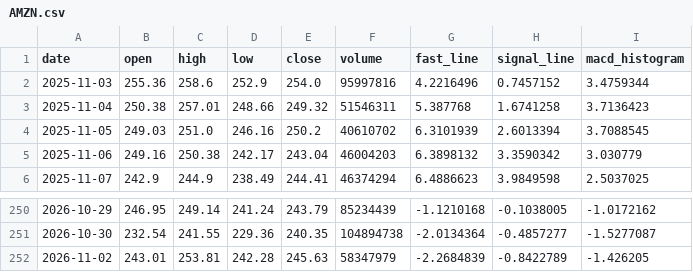
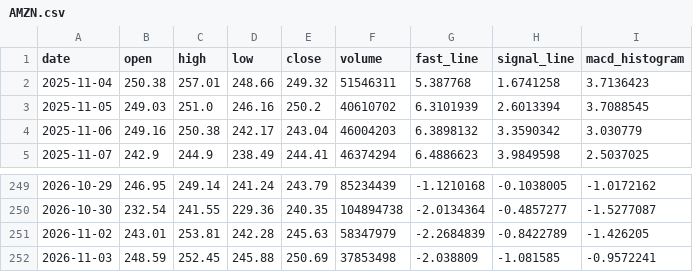
Before and after one commit to tylerstone835/Fortune_5, a CSV file: Assets/Data/Daily/AMZN.csv, drawn as a sheet; only a part is shown, gaps mark what is left out.

```diff
--- a/Assets/Data/Daily/AMZN.csv
+++ b/Assets/Data/Daily/AMZN.csv
@@ -1,3 +1,2 @@
 date,open,high,low,close,volume,fast_line,signal_line,macd_histogram
-2025-11-03,255.36,258.6,252.9,254.0,95997816,4.2216496,0.7457152,3.4759344
 2025-11-04,250.38,257.01,248.66,249.32,51546311,5.387768,1.6741258,3.7136423
@@ -252 +251,2 @@ date,open,high,low,close,volume,fast_line,signal_line,macd_histogram
 2026-11-02,243.01,253.81,242.28,245.63,58347979,-2.2684839,-0.8422789,-1.426205
+2026-11-03,248.59,252.45,245.88,250.69,37853498,-2.038809,-1.081585,-0.9572241
```
Also changed, not shown: Assets/Data/Weekly/AAPL.csv, Assets/Data/Weekly/AMZN.csv, 7 other files.
